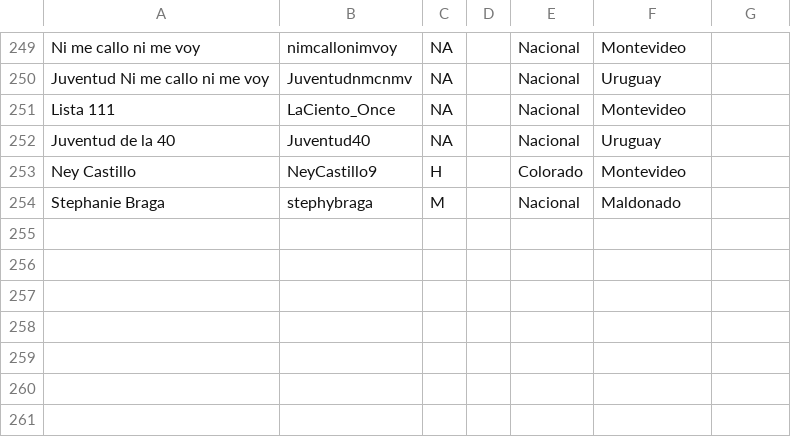
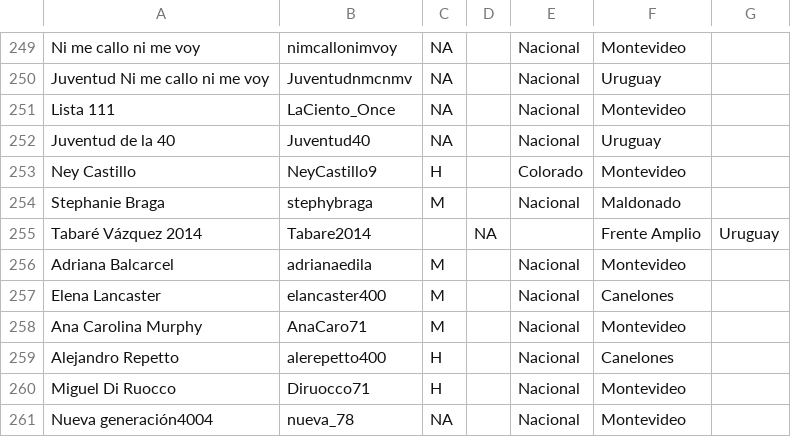
Before and after one commit to propublica/politwoops_sunlight, a CSV file: politicos_uy.csv, drawn as a sheet; only a part is shown, gaps mark what is left out; the diff names each change by its address in the sheet, - before the commit and + after, or states it on an @@ line.

Commit message:
Update politicos_uy.csv

```diff
--- a/politicos_uy.csv
+++ b/politicos_uy.csv
+row 255: Tabaré Vázquez 2014 | Tabare2014 |  | NA |  | Frente Amplio | Uruguay
+row 256: Adriana Balcarcel | adrianaedila | M |  | Nacional | Montevideo
+row 257: Elena Lancaster | elancaster400 | M |  | Nacional | Canelones
+row 258: Ana Carolina Murphy | AnaCaro71 | M |  | Nacional | Montevideo
+row 259: Alejandro Repetto | alerepetto400 | H |  | Nacional | Canelones
+row 260: Miguel Di Ruocco | Diruocco71 | H |  | Nacional | Montevideo
+row 261: Nueva generación4004 | nueva_78 | NA |  | Nacional | Montevideo
```
